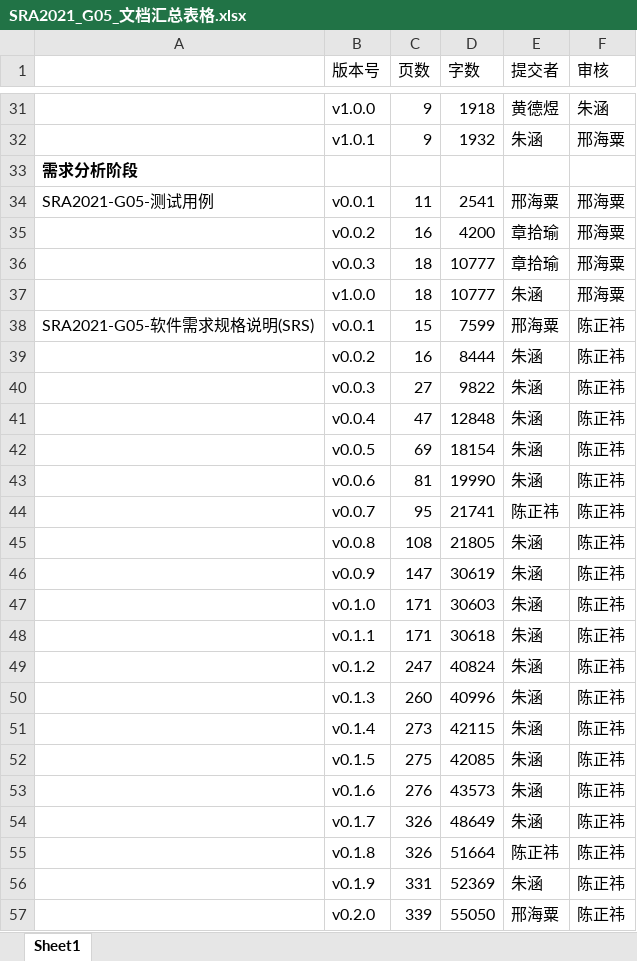
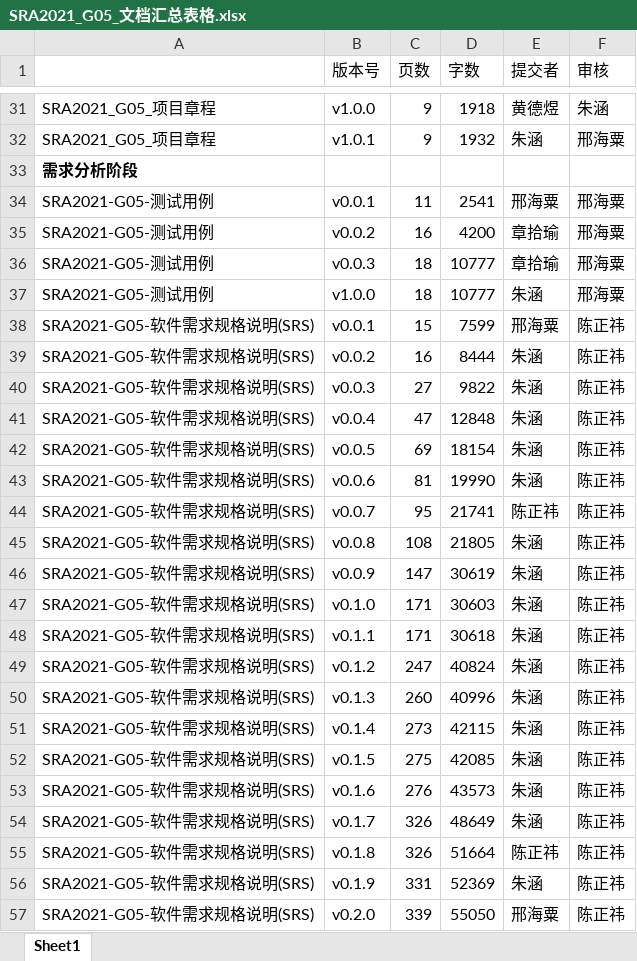
Before and after one commit to ZUCC-SRA2021-G05/Community-GB, an Excel workbook: 项目总结/汇总表格/SRA2021_G05_文档汇总表格.xlsx, sheet Sheet1, drawn as a sheet; only a part is shown, gaps mark what is left out; values as stored, in another font and other column widths than the file's, no borders; the diff covers the shown part only; the diff names each change by its address in the sheet, - before the commit and + after, or states it on an @@ line.

```diff
--- a/项目总结/汇总表格/SRA2021_G05_文档汇总表格.xlsx (sheet Sheet1)
+++ b/项目总结/汇总表格/SRA2021_G05_文档汇总表格.xlsx (sheet Sheet1)
-A31:A32: (empty)
+A31:A32: SRA2021_G05_项目章程
-A35:A37: (empty)
+A35:A37: SRA2021-G05-测试用例
-A39:A57: (empty)
+A39:A57: SRA2021-G05-软件需求规格说明(SRS)
```
Also changed, not shown: 82 edited cells elsewhere in this sheet, 1 other file.
